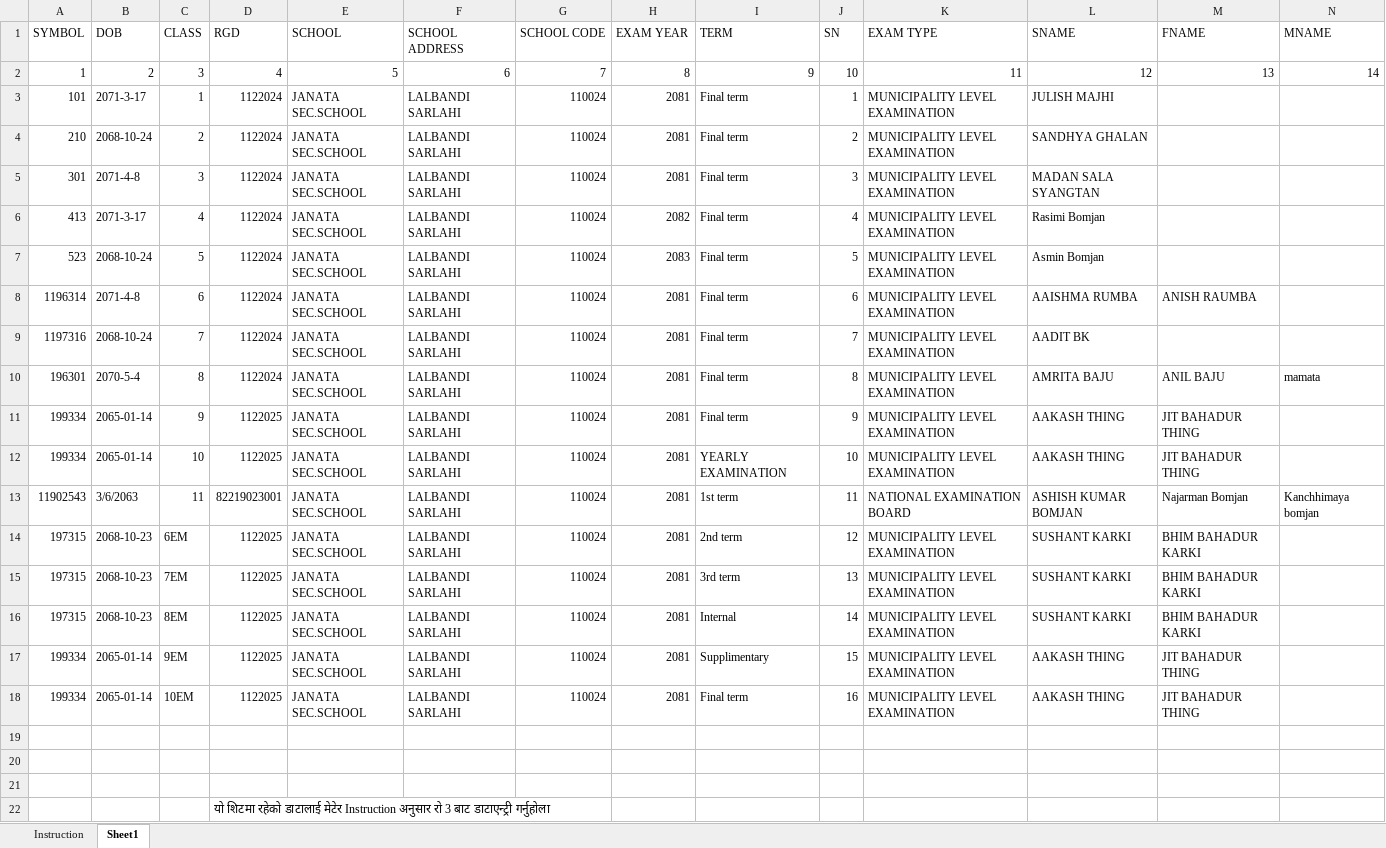
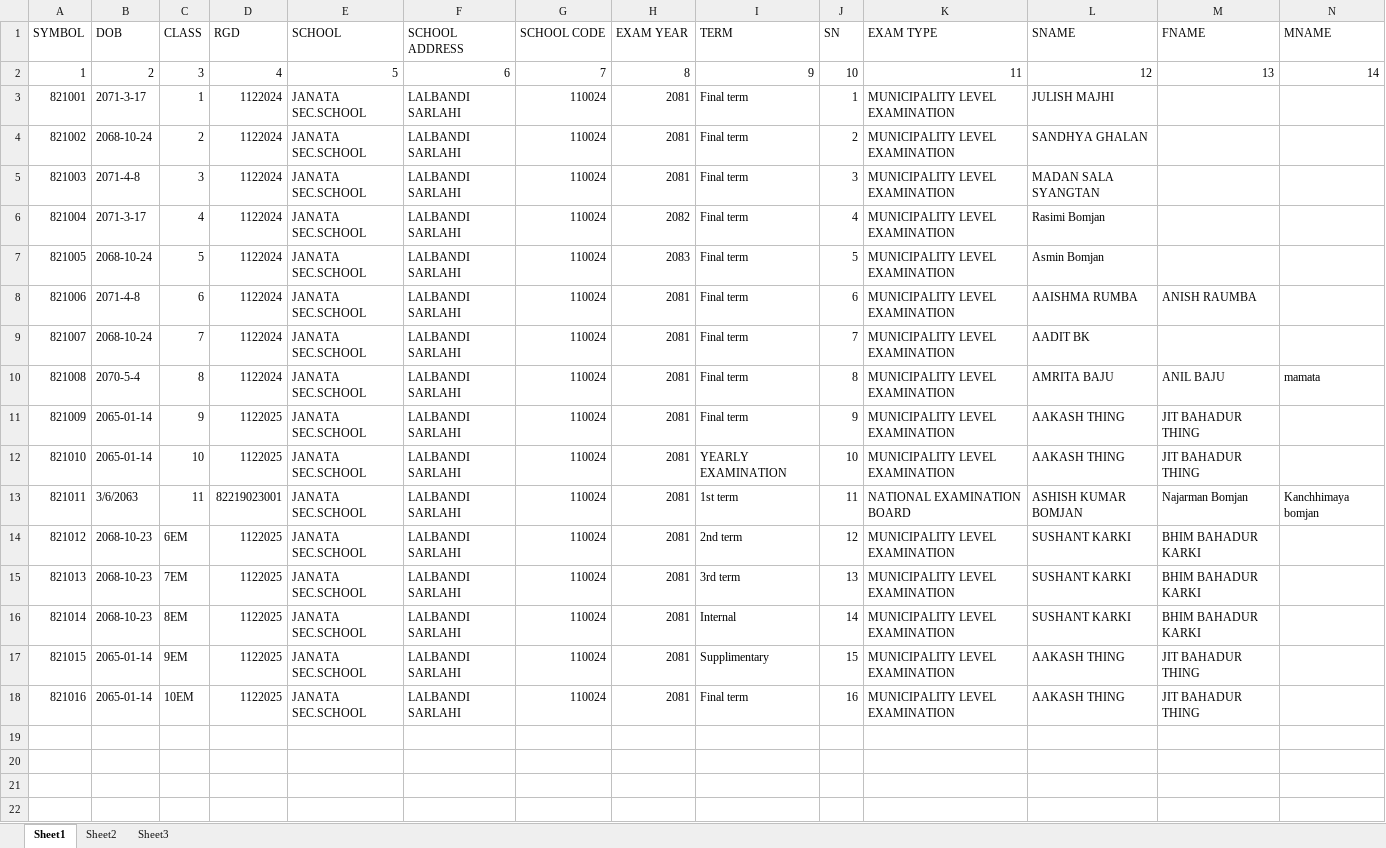
Before and after one commit to pulamishamser/site, an Excel workbook: Integrated Exam Management Information System/IEMIS Upload File.xlsx, sheet Sheet1, drawn as a sheet; only a part is shown; values as stored, in another font and other column widths than the file's, no cell formats; rows hold the shown columns only; the diff names each change by its address in the sheet, - before the commit and + after, or states it on an @@ line.

```diff
--- a/Integrated Exam Management Information System/IEMIS Upload File.xlsx (sheet Sheet1)
+++ b/Integrated Exam Management Information System/IEMIS Upload File.xlsx (sheet Sheet1)
-sheet tab: Instruction
+sheet tab: Sheet2
+sheet tab: Sheet3
-A3: 101
+A3: 821001
-A4: 210
+A4: 821002
-A5: 301
+A5: 821003
-A6: 413
+A6: 821004
-A7: 523
+A7: 821005
-A8: 1196314
+A8: 821006
-A9: 1197316
+A9: 821007
-A10: 196301
+A10: 821008
-A11: 199334
+A11: 821009
-A12: 199334
+A12: 821010
-A13: 11902543
+A13: 821011
-A14: 197315
+A14: 821012
-A15: 197315
+A15: 821013
-A16: 197315
+A16: 821014
-A17: 199334
+A17: 821015
-A18: 199334
+A18: 821016
-row 19: (empty)
-row 20: (empty)
-row 21: (empty)
-row 22:  |  |  | यो शिटमा रहेको डाटालाई मेटेर Instruction अनुसार रो 3 बाट डाटाएन्ट्री गर्नुहोला
```
Also changed, not shown: cell formats, charts or pictures.
